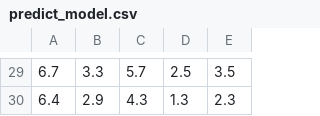
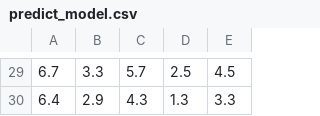
Before and after one commit to lisy09/flink-ai-extended, a CSV file: flink-ai-flow/examples/flink_examples/stream_train_stream_predict_pyflink/python_codes/predict_model.csv, drawn as a sheet; only a part is shown, gaps mark what is left out; the diff covers the shown part only.

```diff
--- a/flink-ai-flow/examples/flink_examples/stream_train_stream_predict_pyflink/python_codes/predict_model.csv
+++ b/flink-ai-flow/examples/flink_examples/stream_train_stream_predict_pyflink/python_codes/predict_model.csv
@@ -29,2 +29,2 @@
-6.7,3.3,5.7,2.5,3.5
-6.4,2.9,4.3,1.3,2.3
+6.7,3.3,5.7,2.5,4.5
+6.4,2.9,4.3,1.3,3.3
```
Also changed, not shown: 28 edited cells elsewhere in this file, 3 other files.
